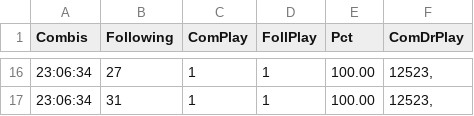
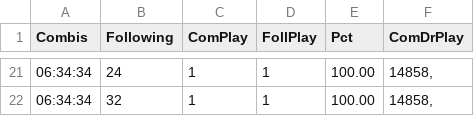
Before and after one commit to csnlcbtt/wix, a CSV file: csv/pwhzprjcur.csv, drawn as a sheet; only a part is shown, gaps mark what is left out; the diff covers the shown part only.

```diff
--- a/csv/pwhzprjcur.csv
+++ b/csv/pwhzprjcur.csv
@@ -16,2 +21,2 @@
-"23:06:34",27,1,1,100.00,"12523,"
-"23:06:34",31,1,1,100.00,"12523,"
+"06:34:34",24,1,1,100.00,"14858,"
+"06:34:34",32,1,1,100.00,"14858,"
```
Also changed, not shown: 16 added rows, 11 removed rows and 9 edited cells elsewhere in this file, csv/cpweek.csv, csv/p2hznhist.csv, 50 other files.
